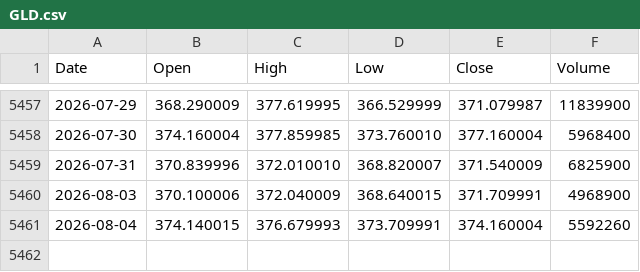
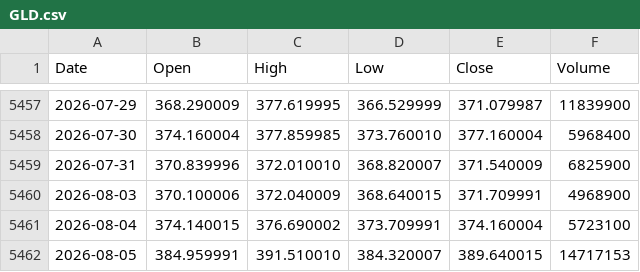
Before and after one commit to LynchDyl/Trading-, a CSV file: data/GLD.csv, drawn as a sheet; only a part is shown, gaps mark what is left out.

```diff
--- a/data/GLD.csv
+++ b/data/GLD.csv
@@ -5460,2 +5460,3 @@ Date,Open,High,Low,Close,Volume
 2026-08-03,370.100006,372.040009,368.640015,371.709991,4968900
-2026-08-04,374.140015,376.679993,373.709991,374.160004,5592260
+2026-08-04,374.140015,376.690002,373.709991,374.160004,5723100
+2026-08-05,384.959991,391.510010,384.320007,389.640015,14717153
```
Also changed, not shown: data/BTC.csv, data/EFA.csv, 19 other files.
